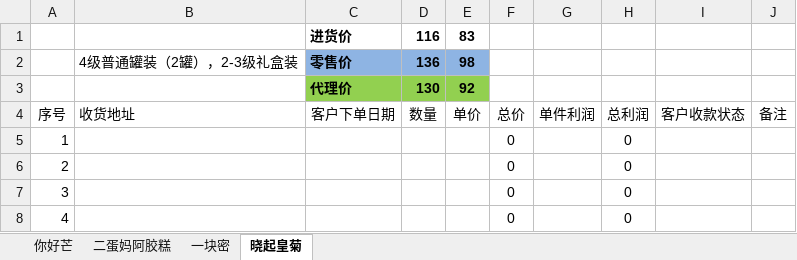
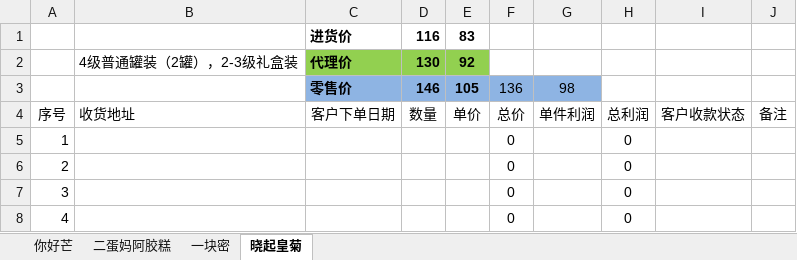
Before and after one commit to ettor/miyou, an Excel workbook: Documents/农鲜购订单.xlsx, sheet 晓起皇菊, drawn as a sheet; only a part is shown; values as stored, in another font and other column widths than the file's, no borders; removed rows and columns are numbered as before the commit, all else as after; the diff names each change by its address in the sheet, - before the commit and + after, or states it on an @@ line.

```diff
--- a/Documents/农鲜购订单.xlsx (sheet 晓起皇菊)
+++ b/Documents/农鲜购订单.xlsx (sheet 晓起皇菊)
-row 2:  | 4级普通罐装（2罐），2-3级礼盒装 | 零售价 | 136 | 98
-B2: (empty)
+B2: 4级普通罐装（2罐），2-3级礼盒装
+row 3:  |  | 零售价 | 146 | 105 | 136 | 98
```
Also changed, not shown: sheet 你好芒, sheet 一块密, sheet 二蛋妈阿胶糕.
